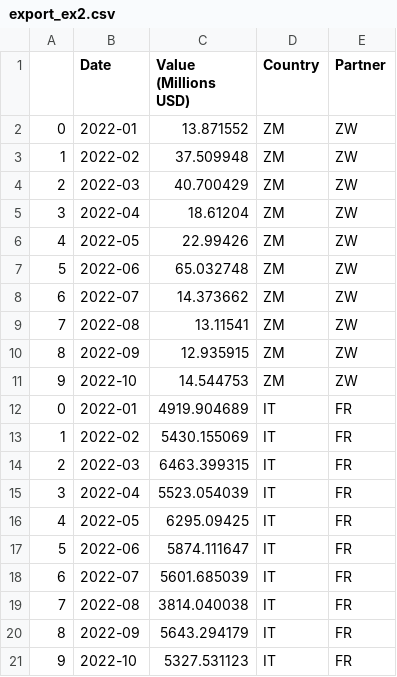
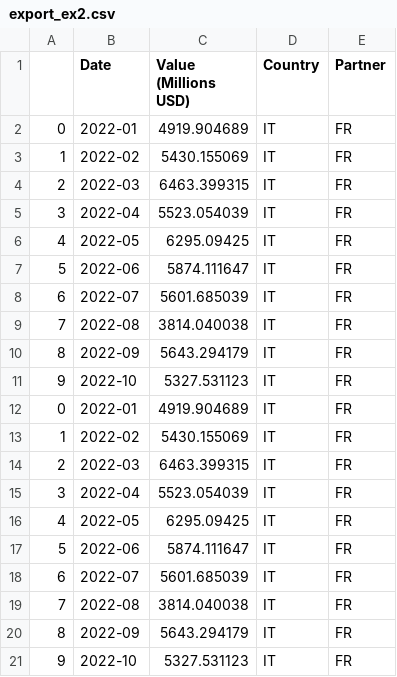
Before and after one commit to westonslayton/Economic-Sanctions-Research, a CSV file: data/export_ex2.csv, drawn as a sheet.

```diff
--- a/data/export_ex2.csv
+++ b/data/export_ex2.csv
@@ -1,12 +1,12 @@
 ,Date,Value (Millions USD),Country,Partner
-0,2022-01,13.871552,ZM,ZW
-1,2022-02,37.509948,ZM,ZW
-2,2022-03,40.700429,ZM,ZW
-3,2022-04,18.61204,ZM,ZW
-4,2022-05,22.99426,ZM,ZW
-5,2022-06,65.032748,ZM,ZW
-6,2022-07,14.373662,ZM,ZW
-7,2022-08,13.11541,ZM,ZW
-8,2022-09,12.935915,ZM,ZW
-9,2022-10,14.544753,ZM,ZW
+0,2022-01,4919.904689,IT,FR
+1,2022-02,5430.155069,IT,FR
+2,2022-03,6463.399315,IT,FR
+3,2022-04,5523.054039,IT,FR
+4,2022-05,6295.09425,IT,FR
+5,2022-06,5874.111647,IT,FR
+6,2022-07,5601.685039,IT,FR
+7,2022-08,3814.040038,IT,FR
+8,2022-09,5643.294179,IT,FR
+9,2022-10,5327.531123,IT,FR
 0,2022-01,4919.904689,IT,FR
```
Also changed, not shown: 8 other files.
